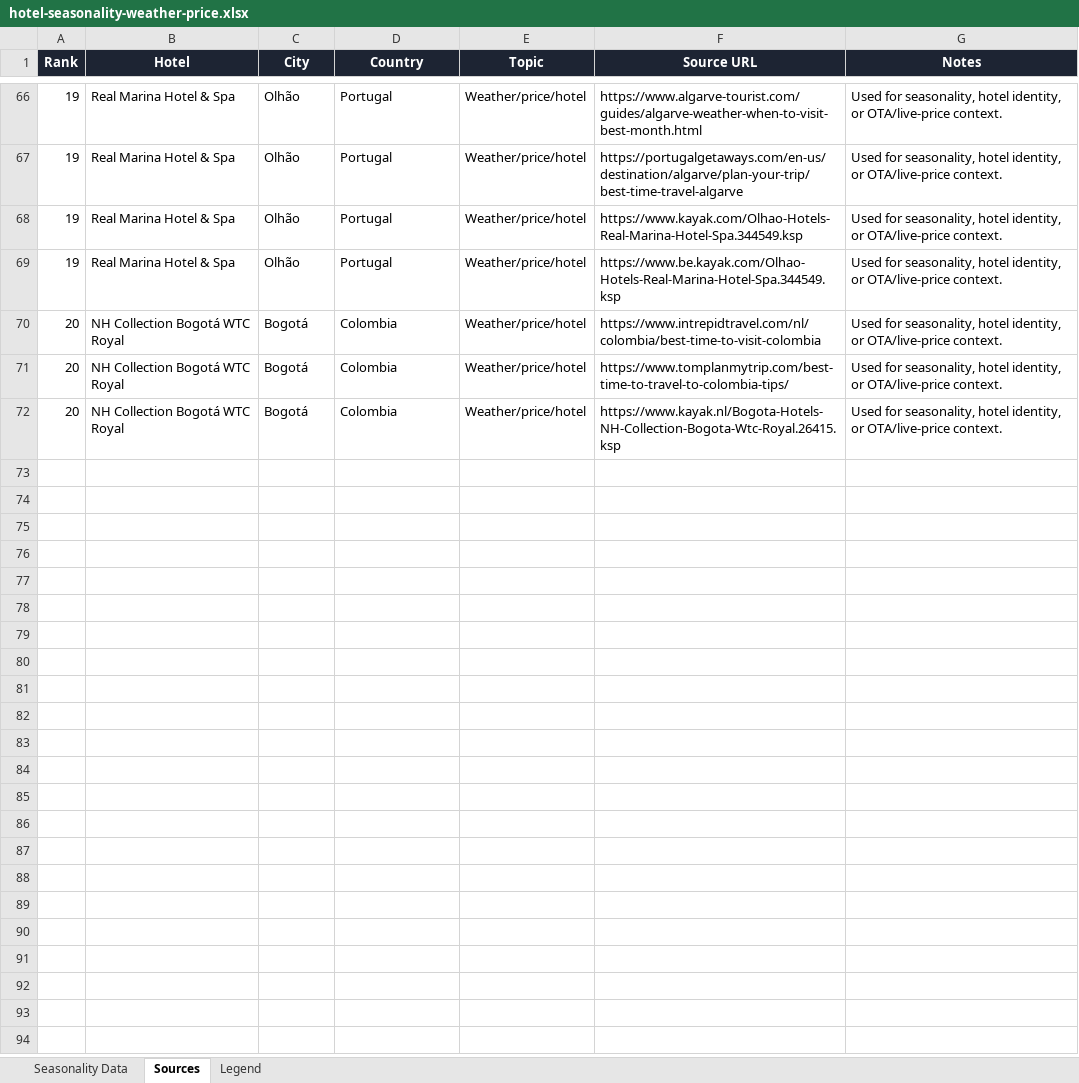
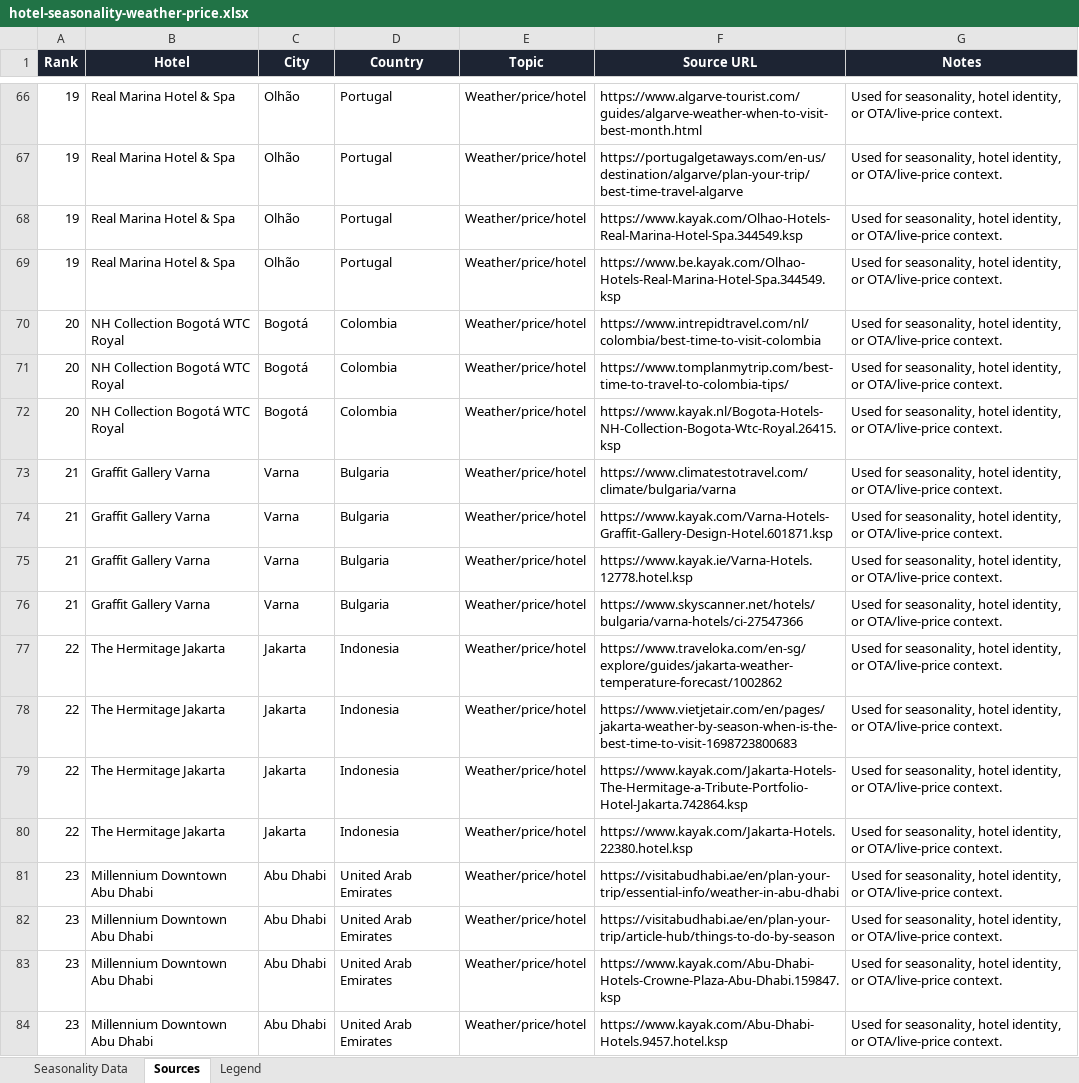
Before and after one commit to barberryid/50fivestarhotels, an Excel workbook: research/hotel-seasonality-weather-price.xlsx, sheet Sources, drawn as a sheet; only a part is shown, gaps mark what is left out; values as stored, in another font and other column widths than the file's, no borders; the diff names each change by its address in the sheet, - before the commit and + after, or states it on an @@ line.

Commit message:
Update hotel seasonality data

```diff
--- a/research/hotel-seasonality-weather-price.xlsx (sheet Sources)
+++ b/research/hotel-seasonality-weather-price.xlsx (sheet Sources)
+row 73: 21 | Graffit Gallery Varna | Varna | Bulgaria | Weather/price/hotel | https://www.climatestotravel.com/climate/bulgaria/varna | Used for seasonality, hotel identity, or OTA/live-price context.
+row 74: 21 | Graffit Gallery Varna | Varna | Bulgaria | Weather/price/hotel | https://www.kayak.com/Varna-Hotels-Graffit-Gallery-Design-Hotel.601871.ksp | Used for seasonality, hotel identity, or OTA/live-price context.
+row 75: 21 | Graffit Gallery Varna | Varna | Bulgaria | Weather/price/hotel | https://www.kayak.ie/Varna-Hotels.12778.hotel.ksp | Used for seasonality, hotel identity, or OTA/live-price context.
+row 76: 21 | Graffit Gallery Varna | Varna | Bulgaria | Weather/price/hotel | https://www.skyscanner.net/hotels/bulgaria/varna-hotels/ci-27547366 | Used for seasonality, hotel identity, or OTA/live-price context.
+row 77: 22 | The Hermitage Jakarta | Jakarta | Indonesia | Weather/price/hotel | https://www.traveloka.com/en-sg/explore/guides/jakarta-weather-temperature-forecast/1002862 | Used for seasonality, hotel identity, or OTA/live-price context.
+row 78: 22 | The Hermitage Jakarta | Jakarta | Indonesia | Weather/price/hotel | https://www.vietjetair.com/en/pages/jakarta-weather-by-season-when-is-the-best-time-to-visit-1698723800683 | Used for seasonality, hotel identity, or OTA/live-price context.
+row 79: 22 | The Hermitage Jakarta | Jakarta | Indonesia | Weather/price/hotel | https://www.kayak.com/Jakarta-Hotels-The-Hermitage-a-Tribute-Portfolio-Hotel-Jakarta.742864.ksp | Used for seasonality, hotel identity, or OTA/live-price context.
+row 80: 22 | The Hermitage Jakarta | Jakarta | Indonesia | Weather/price/hotel | https://www.kayak.com/Jakarta-Hotels.22380.hotel.ksp | Used for seasonality, hotel identity, or OTA/live-price context.
+row 81: 23 | Millennium Downtown Abu Dhabi | Abu Dhabi | United Arab Emirates | Weather/price/hotel | https://visitabudhabi.ae/en/plan-your-trip/essential-info/weather-in-abu-dhabi | Used for seasonality, hotel identity, or OTA/live-price context.
+row 82: 23 | Millennium Downtown Abu Dhabi | Abu Dhabi | United Arab Emirates | Weather/price/hotel | https://visitabudhabi.ae/en/plan-your-trip/article-hub/things-to-do-by-season | Used for seasonality, hotel identity, or OTA/live-price context.
+row 83: 23 | Millennium Downtown Abu Dhabi | Abu Dhabi | United Arab Emirates | Weather/price/hotel | https://www.kayak.com/Abu-Dhabi-Hotels-Crowne-Plaza-Abu-Dhabi.159847.ksp | Used for seasonality, hotel identity, or OTA/live-price context.
+row 84: 23 | Millennium Downtown Abu Dhabi | Abu Dhabi | United Arab Emirates | Weather/price/hotel | https://www.kayak.com/Abu-Dhabi-Hotels.9457.hotel.ksp | Used for seasonality, hotel identity, or OTA/live-price context.
```
Also changed, not shown: sheet Seasonality Data, sheet Legend, 2 other files.
